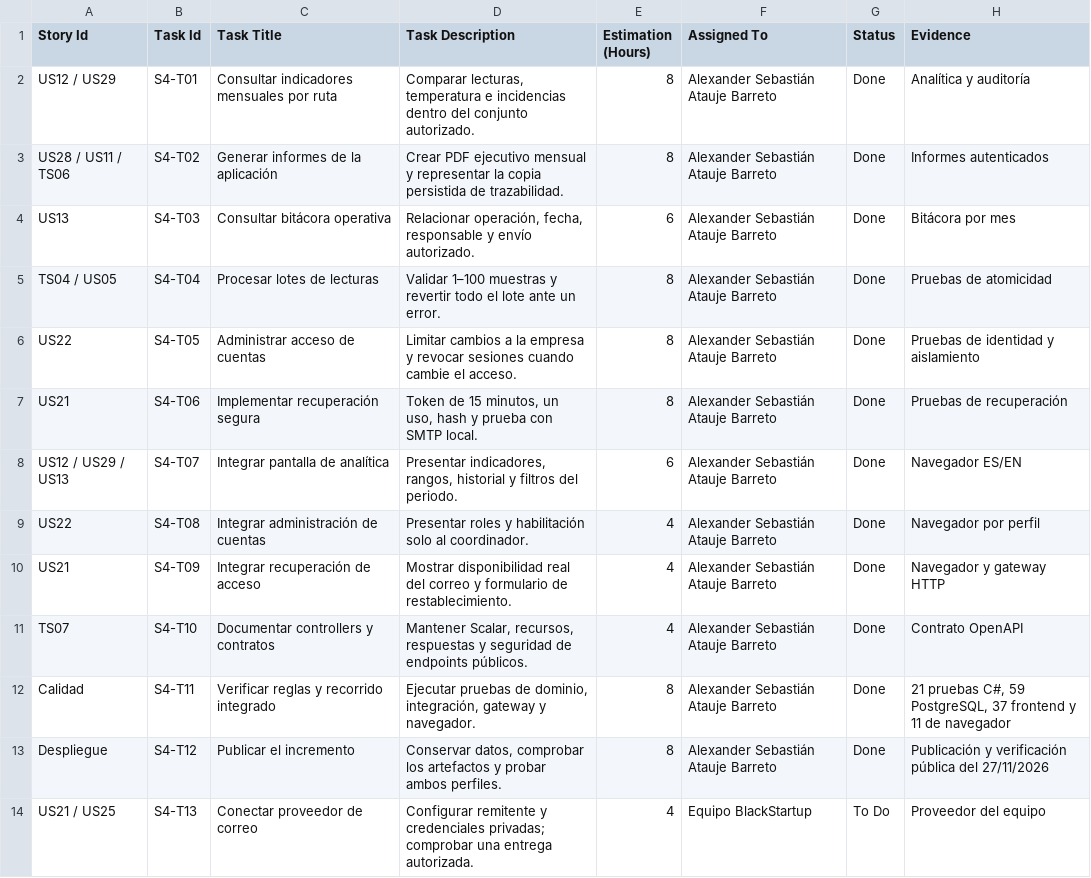
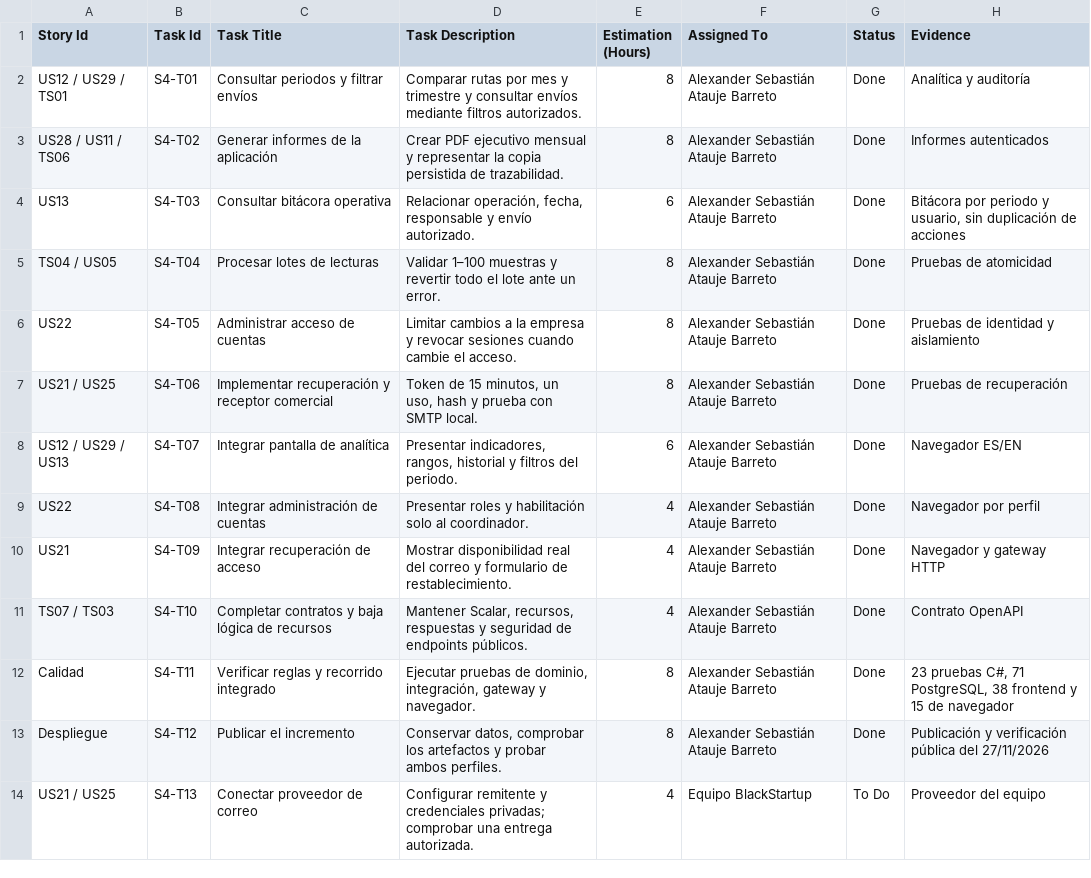
Before and after one commit to upc-pre-202620-1asi0730-8088-FrioTrackk/report-friotrack, a CSV file: assets/annexes/sprint4-backlog.csv, drawn as a sheet; only a part is shown.

```diff
--- a/assets/annexes/sprint4-backlog.csv
+++ b/assets/annexes/sprint4-backlog.csv
@@ -1,8 +1,8 @@
 Story Id,Task Id,Task Title,Task Description,Estimation (Hours),Assigned To,Status,Evidence
-US12 / US29,S4-T01,Consultar indicadores mensuales por ruta,"Comparar lecturas, temperatura e incidencias dentro del conjunto autorizado.",8,Alexander Sebastián Atauje Barreto,Done,Analítica y auditoría
+US12 / US29 / TS01,S4-T01,Consultar periodos y filtrar envíos,Comparar rutas por mes y trimestre y consultar envíos mediante filtros autorizados.,8,Alexander Sebastián Atauje Barreto,Done,Analítica y auditoría
 US28 / US11 / TS06,S4-T02,Generar informes de la aplicación,Crear PDF ejecutivo mensual y representar la copia persistida de trazabilidad.,8,Alexander Sebastián Atauje Barreto,Done,Informes autenticados
-US13,S4-T03,Consultar bitácora operativa,"Relacionar operación, fecha, responsable y envío autorizado.",6,Alexander Sebastián Atauje Barreto,Done,Bitácora por mes
+US13,S4-T03,Consultar bitácora operativa,"Relacionar operación, fecha, responsable y envío autorizado.",6,Alexander Sebastián Atauje Barreto,Done,"Bitácora por periodo y usuario, sin duplicación de acciones"
 TS04 / US05,S4-T04,Procesar lotes de lecturas,Validar 1–100 muestras y revertir todo el lote ante un error.,8,Alexander Sebastián Atauje Barreto,Done,Pruebas de atomicidad
 US22,S4-T05,Administrar acceso de cuentas,Limitar cambios a la empresa y revocar sesiones cuando cambie el acceso.,8,Alexander Sebastián Atauje Barreto,Done,Pruebas de identidad y aislamiento
-US21,S4-T06,Implementar recuperación segura,"Token de 15 minutos, un uso, hash y prueba con SMTP local.",8,Alexander Sebastián Atauje Barreto,Done,Pruebas de recuperación
+US21 / US25,S4-T06,Implementar recuperación y receptor comercial,"Token de 15 minutos, un uso, hash y prueba con SMTP local.",8,Alexander Sebastián Atauje Barreto,Done,Pruebas de recuperación
 US12 / US29 / US13,S4-T07,Integrar pantalla de analítica,"Presentar indicadores, rangos, historial y filtros del periodo.",6,Alexander Sebastián Atauje Barreto,Done,Navegador ES/EN
@@ -10,4 +10,4 @@ US22,S4-T08,Integrar administración de cuentas,Presentar roles y habilitación
 US21,S4-T09,Integrar recuperación de acceso,Mostrar disponibilidad real del correo y formulario de restablecimiento.,4,Alexander Sebastián Atauje Barreto,Done,Navegador y gateway HTTP
-TS07,S4-T10,Documentar controllers y contratos,"Mantener Scalar, recursos, respuestas y seguridad de endpoints públicos.",4,Alexander Sebastián Atauje Barreto,Done,Contrato OpenAPI
-Calidad,S4-T11,Verificar reglas y recorrido integrado,"Ejecutar pruebas de dominio, integración, gateway y navegador.",8,Alexander Sebastián Atauje Barreto,Done,"21 pruebas C#, 59 PostgreSQL, 37 frontend y 11 de navegador"
+TS07 / TS03,S4-T10,Completar contratos y baja lógica de recursos,"Mantener Scalar, recursos, respuestas y seguridad de endpoints públicos.",4,Alexander Sebastián Atauje Barreto,Done,Contrato OpenAPI
+Calidad,S4-T11,Verificar reglas y recorrido integrado,"Ejecutar pruebas de dominio, integración, gateway y navegador.",8,Alexander Sebastián Atauje Barreto,Done,"23 pruebas C#, 71 PostgreSQL, 38 frontend y 15 de navegador"
 Despliegue,S4-T12,Publicar el incremento,"Conservar datos, comprobar los artefactos y probar ambos perfiles.",8,Alexander Sebastián Atauje Barreto,Done,Publicación y verificación pública del 27/11/2026
```
Also changed, not shown: docs/tb2/requirements-coverage.csv, 20 other files.
